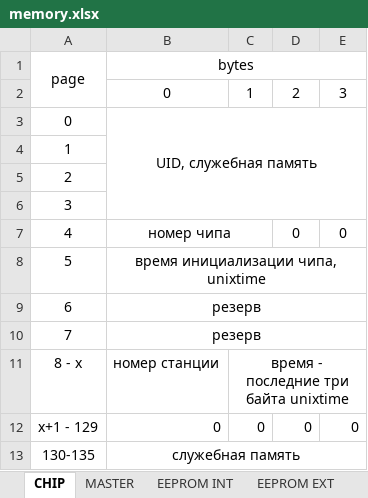
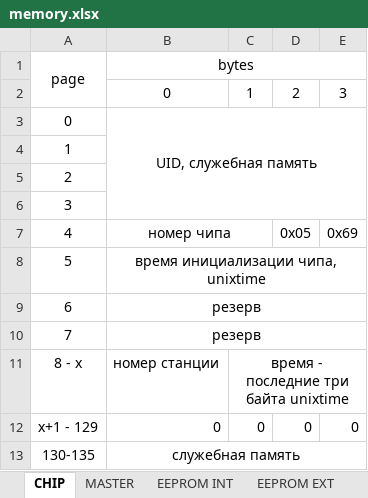
Before and after one commit to alexandervolikov/spotiduino_v1, an Excel workbook: memory.xlsx, sheet CHIP, drawn as a sheet; values as stored, in another font and other column widths than the file's, no borders; the diff names each change by its address in the sheet, - before the commit and + after, or states it on an @@ line.

Commit message:
add chip and version info to init

```diff
--- a/memory.xlsx (sheet CHIP)
+++ b/memory.xlsx (sheet CHIP)
-D7: 0
+D7: 0x05
-E7: 0
+E7: 0x69
```
Also changed, not shown: sheet EEPROM INT, 1 other file.
